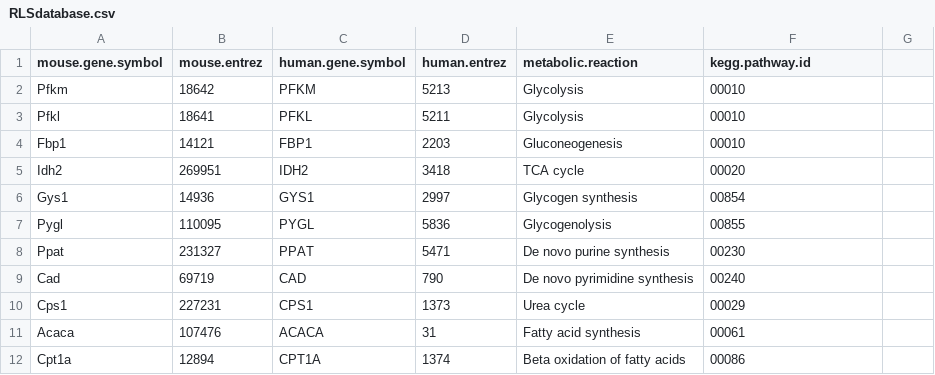
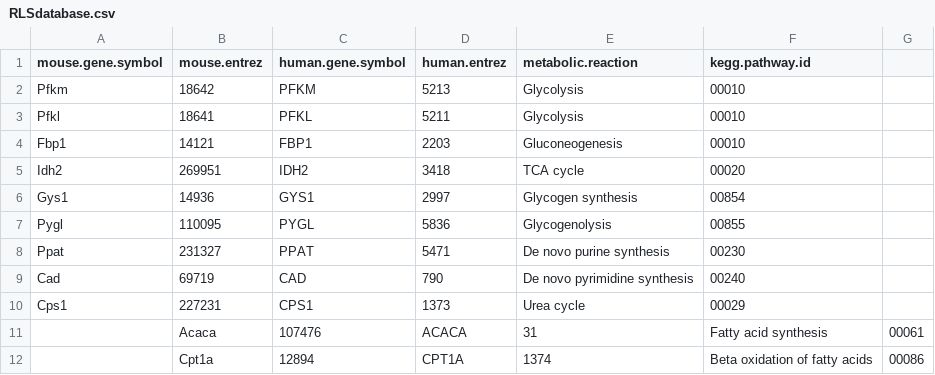
Before and after one commit to msport469/fluximplied, a CSV file: RLSdatabase.csv, drawn as a sheet; removed rows and columns are numbered as before the commit, all else as after; the diff names each change by its address in the sheet, - before the commit and + after, or states it on an @@ line.

Commit message:
Revert "Update RLSdatabase.csv"
This reverts commit e27d8168c8297ea58e7edae88add19d6d7bd74c6.

```diff
--- a/RLSdatabase.csv
+++ b/RLSdatabase.csv
-row 11: Acaca | 107476 | ACACA | 31 | Fatty acid synthesis | 00061
-row 12: Cpt1a | 12894 | CPT1A | 1374 | Beta oxidation of fatty acids | 00086
+row 11:  | Acaca | 107476 | ACACA | 31 | Fatty acid synthesis | 00061
+row 12:  | Cpt1a | 12894 | CPT1A | 1374 | Beta oxidation of fatty acids | 00086
```
